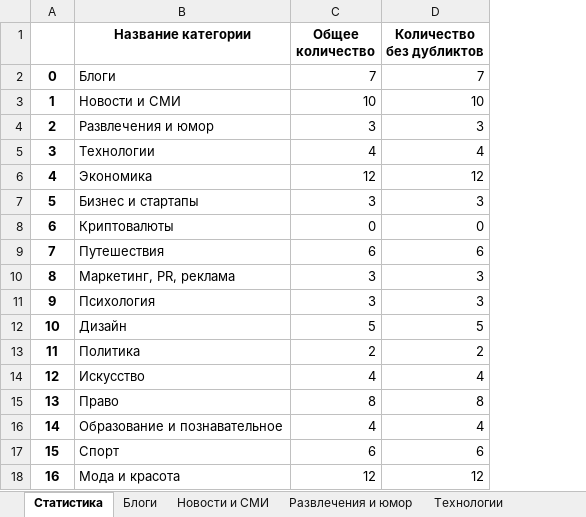
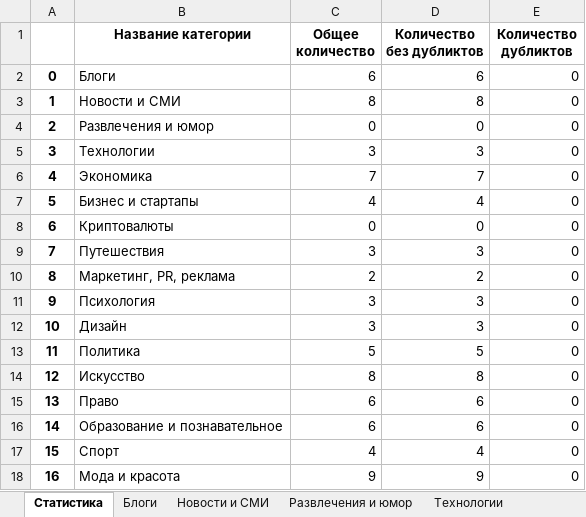
Before and after one commit to vvlrff/news_ai, an Excel workbook: NLP_FORCE/NaturaLP_ANSWER.xlsx, sheet Статистика, drawn as a sheet; only a part is shown; values as stored, in another font and other column widths than the file's, no borders; charts and pictures not drawn; the diff covers the shown part only; the diff names each change by its address in the sheet, - before the commit and + after, or states it on an @@ line.

```diff
--- a/NLP_FORCE/NaturaLP_ANSWER.xlsx (sheet Статистика)
+++ b/NLP_FORCE/NaturaLP_ANSWER.xlsx (sheet Статистика)
+column E (Количество дубликтов), rows 2-18: all 0
-C2 (Общее количество): 7
+C2 (Общее количество): 6
-D2 (Количество без дубликтов): 7
+D2 (Количество без дубликтов): 6
-C3 (Общее количество): 10
+C3 (Общее количество): 8
-D3 (Количество без дубликтов): 10
+D3 (Количество без дубликтов): 8
-C4 (Общее количество): 3
+C4 (Общее количество): 0
-D4 (Количество без дубликтов): 3
+D4 (Количество без дубликтов): 0
-C5 (Общее количество): 4
+C5 (Общее количество): 3
-D5 (Количество без дубликтов): 4
+D5 (Количество без дубликтов): 3
-C6 (Общее количество): 12
+C6 (Общее количество): 7
-D6 (Количество без дубликтов): 12
+D6 (Количество без дубликтов): 7
-C7 (Общее количество): 3
+C7 (Общее количество): 4
-D7 (Количество без дубликтов): 3
+D7 (Количество без дубликтов): 4
-C9 (Общее количество): 6
+C9 (Общее количество): 3
-D9 (Количество без дубликтов): 6
+D9 (Количество без дубликтов): 3
-C10 (Общее количество): 3
+C10 (Общее количество): 2
-D10 (Количество без дубликтов): 3
+D10 (Количество без дубликтов): 2
-C12 (Общее количество): 5
+C12 (Общее количество): 3
-D12 (Количество без дубликтов): 5
+D12 (Количество без дубликтов): 3
-C13 (Общее количество): 2
+C13 (Общее количество): 5
-D13 (Количество без дубликтов): 2
+D13 (Количество без дубликтов): 5
-C14 (Общее количество): 4
+C14 (Общее количество): 8
-D14 (Количество без дубликтов): 4
+D14 (Количество без дубликтов): 8
-C15 (Общее количество): 8
+C15 (Общее количество): 6
-D15 (Количество без дубликтов): 8
+D15 (Количество без дубликтов): 6
-C16 (Общее количество): 4
+C16 (Общее количество): 6
-D16 (Количество без дубликтов): 4
+D16 (Количество без дубликтов): 6
-C17 (Общее количество): 6
+C17 (Общее количество): 4
-D17 (Количество без дубликтов): 6
+D17 (Количество без дубликтов): 4
-C18 (Общее количество): 12
+C18 (Общее количество): 9
-D18 (Количество без дубликтов): 12
+D18 (Количество без дубликтов): 9
```
Also changed, not shown: 18 edited cells elsewhere in this sheet, sheet Шоубиз, sheet Новости и СМИ, sheet Видео и фильмы, sheet Экономика, sheet Мода и красота, sheet Финансы, 21 more sheets, charts or pictures, NLP_FORCE/NaturaLP_ANSWER_FOR_CHECKING.xlsx, NLP_FORCE/test_data.xlsx, 14 other files.
